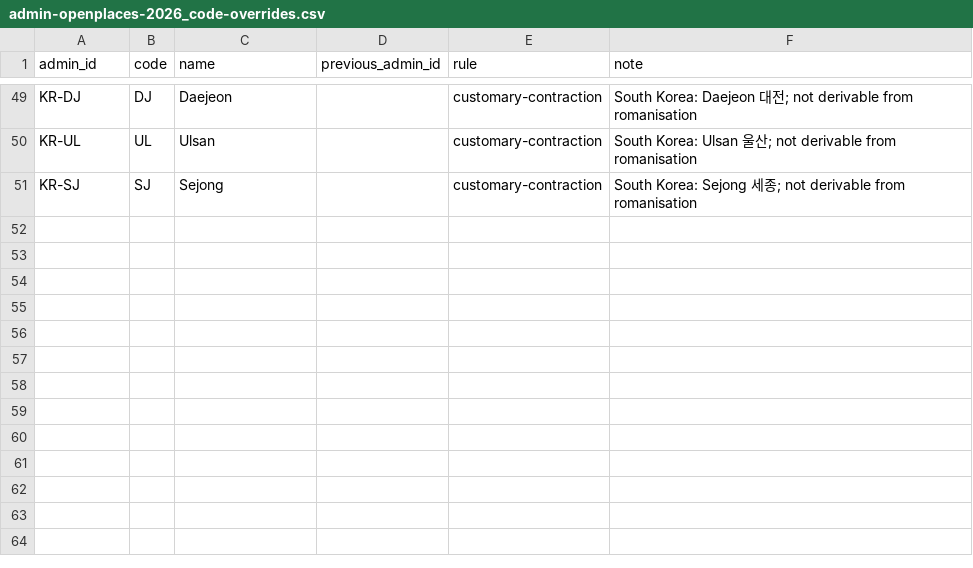
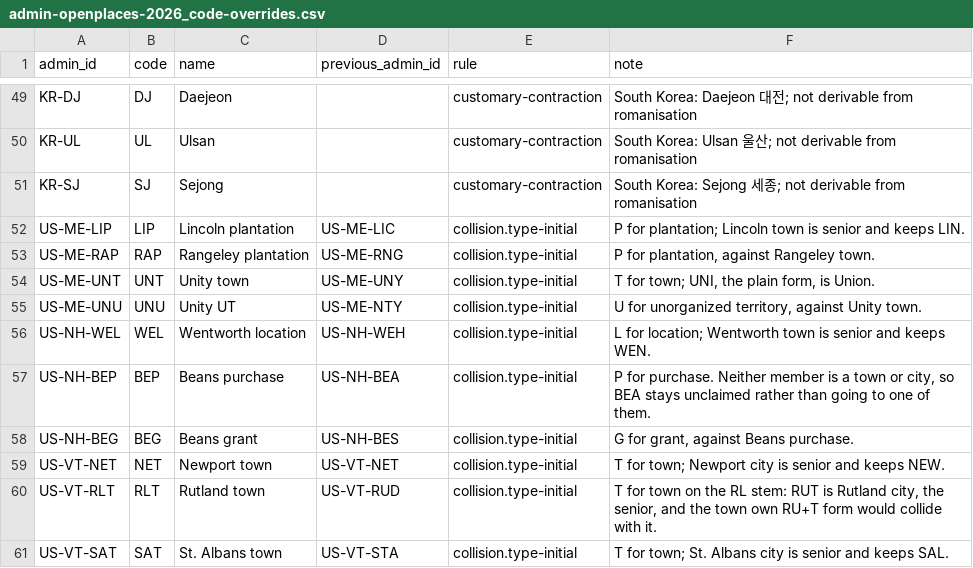
Before and after one commit to chrnolte/openplaces, a CSV file: src/openplaces/recipes/_all/admin/openplaces/2026/admin-openplaces-2026_code-overrides.csv, drawn as a sheet; only a part is shown, gaps mark what is left out; the diff names each change by its address in the sheet, - before the commit and + after, or states it on an @@ line.

Commit message:
Re-mint every identifier under the corrected rules
Converges to a fixed point in two passes: 0 of 3,654 / 48,695 / 218,651 would move on a re-run. Committed sidecars were retargeted through each unit's own federal code, since a re-mint recycles strings and name-based resolution breaks when parents move too. NC and TX counties are unchanged.

```diff
--- a/src/openplaces/recipes/_all/admin/openplaces/2026/admin-openplaces-2026_code-overrides.csv
+++ b/src/openplaces/recipes/_all/admin/openplaces/2026/admin-openplaces-2026_code-overrides.csv
+row 52: US-ME-LIP | LIP | Lincoln plantation | US-ME-LIC | collision.type-initial | P for plantation; Lincoln town is senior and keeps LIN.
+row 53: US-ME-RAP | RAP | Rangeley plantation | US-ME-RNG | collision.type-initial | P for plantation, against Rangeley town.
+row 54: US-ME-UNT | UNT | Unity town | US-ME-UNY | collision.type-initial | T for town; UNI, the plain form, is Union.
+row 55: US-ME-UNU | UNU | Unity UT | US-ME-NTY | collision.type-initial | U for unorganized territory, against Unity town.
+row 56: US-NH-WEL | WEL | Wentworth location | US-NH-WEH | collision.type-initial | L for location; Wentworth town is senior and keeps WEN.
+row 57: US-NH-BEP | BEP | Beans purchase | US-NH-BEA | collision.type-initial | P for purchase. Neither member is a town or city, so BEA stays unclaimed rather than going to one of them.
+row 58: US-NH-BEG | BEG | Beans grant | US-NH-BES | collision.type-initial | G for grant, against Beans purchase.
+row 59: US-VT-NET | NET | Newport town | US-VT-NET | collision.type-initial | T for town; Newport city is senior and keeps NEW.
+row 60: US-VT-RLT | RLT | Rutland town | US-VT-RUD | collision.type-initial | T for town on the RL stem: RUT is Rutland city, the senior, and the town own RU+T form would collide with it.
+row 61: US-VT-SAT | SAT | St. Albans town | US-VT-STA | collision.type-initial | T for town; St. Albans city is senior and keeps SAL.
```
Also changed, not shown: src/openplaces/geo/parcel_id_links.csv, src/openplaces/recipes/US/AR/_all/parcel/agiso/2026/US-AR_parcel-agiso-2026_admin3-crosswalk.csv, 22 other files.
